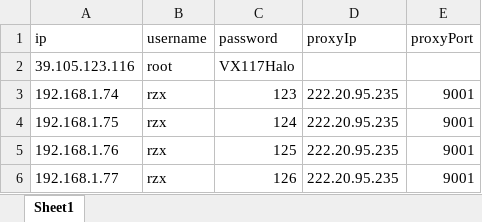
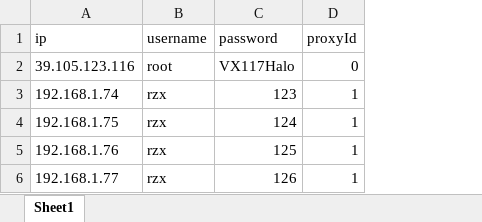
Before and after one commit to AbiterVX/HostMonitor, an Excel workbook: ConfigData/Host.xlsx, sheet Sheet1, drawn as a sheet; values as stored, in another font and other column widths than the file's, no borders; removed rows and columns are numbered as before the commit, all else as after; the diff names each change by its address in the sheet, - before the commit and + after, or states it on an @@ line.

Commit message:
修改Host配置文件格式-excel
（1）修改为Proxy和Host两个excel文件。

```diff
--- a/ConfigData/Host.xlsx (sheet Sheet1)
+++ b/ConfigData/Host.xlsx (sheet Sheet1)
-column D (proxyIp), rows 3-6: all 222.20.95.235
-column E (proxyPort), rows 3-6: all 9001
+column D (proxyId), rows 2-6: 0 | 1 | 1 | 1 | 1
```
Also changed, not shown: 6 other files.
